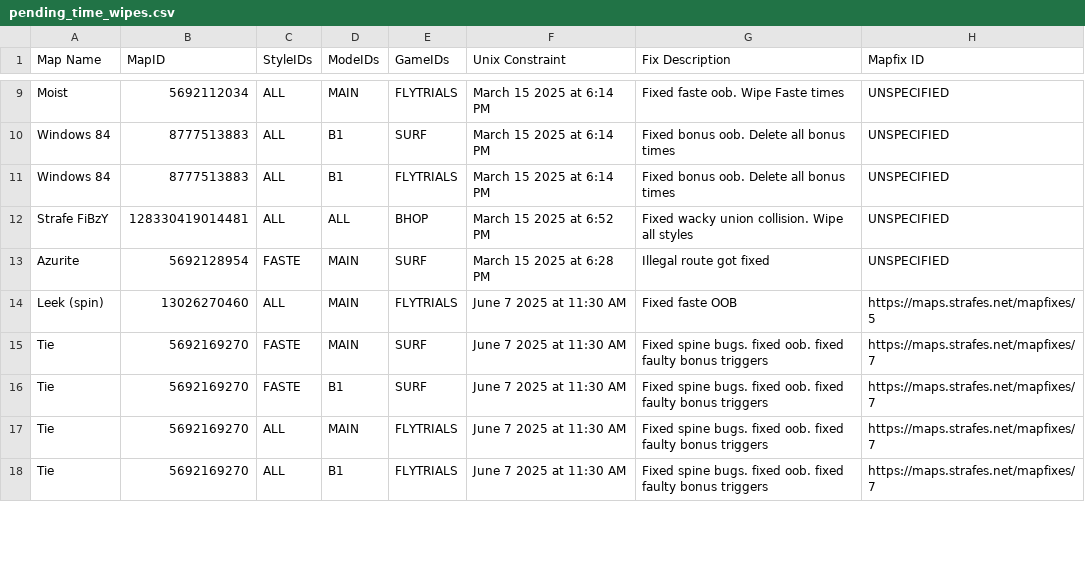
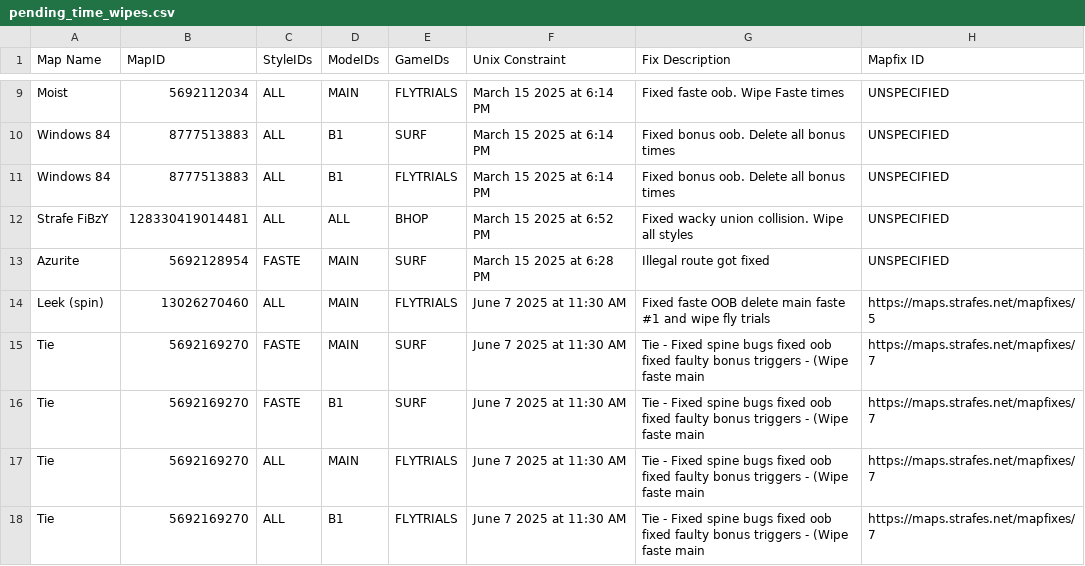
Before and after one commit to StrafesNET/map-tracking, a CSV file: pending_time_wipes.csv, drawn as a sheet; only a part is shown, gaps mark what is left out; the diff covers the shown part only.

Commit message:
fill metadata

```diff
--- a/pending_time_wipes.csv
+++ b/pending_time_wipes.csv
@@ -13,6 +13,6 @@ Strafe FiBzY, 128330419014481, ALL, ALL, BHOP, March 15 2025 at 6:52 PM, Fixed w
 Azurite, 5692128954, FASTE, MAIN, SURF, March 15 2025 at 6:28 PM, Illegal route got fixed, UNSPECIFIED
-Leek (spin), 13026270460, ALL, MAIN, FLYTRIALS, June 7 2025 at 11:30 AM, Fixed faste OOB, https://maps.strafes.net/mapfixes/5
-Tie, 5692169270, FASTE, MAIN, SURF, June 7 2025 at 11:30 AM, Fixed spine bugs. fixed oob. fixed faulty bonus triggers, https://maps.strafes.net/mapfixes/7
-Tie, 5692169270, FASTE, B1, SURF, June 7 2025 at 11:30 AM, Fixed spine bugs. fixed oob. fixed faulty bonus triggers , https://maps.strafes.net/mapfixes/7
-Tie, 5692169270, ALL, MAIN, FLYTRIALS, June 7 2025 at 11:30 AM, Fixed spine bugs. fixed oob. fixed faulty bonus triggers, https://maps.strafes.net/mapfixes/7
-Tie, 5692169270, ALL, B1, FLYTRIALS, June 7 2025 at 11:30 AM, Fixed spine bugs. fixed oob. fixed faulty bonus triggers, https://maps.strafes.net/mapfixes/7
+Leek (spin), 13026270460, ALL, MAIN, FLYTRIALS, June 7 2025 at 11:30 AM, Fixed faste OOB delete main faste #1 and wipe fly trials, https://maps.strafes.net/mapfixes/5
+Tie, 5692169270, FASTE, MAIN, SURF, June 7 2025 at 11:30 AM, Tie - Fixed spine bugs fixed oob fixed faulty bonus triggers - (Wipe faste main , https://maps.strafes.net/mapfixes/7
+Tie, 5692169270, FASTE, B1, SURF, June 7 2025 at 11:30 AM, Tie - Fixed spine bugs fixed oob fixed faulty bonus triggers - (Wipe faste main , https://maps.strafes.net/mapfixes/7
+Tie, 5692169270, ALL, MAIN, FLYTRIALS, June 7 2025 at 11:30 AM, Tie - Fixed spine bugs fixed oob fixed faulty bonus triggers - (Wipe faste main , https://maps.strafes.net/mapfixes/7
+Tie, 5692169270, ALL, B1, FLYTRIALS, June 7 2025 at 11:30 AM, Tie - Fixed spine bugs fixed oob fixed faulty bonus triggers - (Wipe faste main , https://maps.strafes.net/mapfixes/7
```
Also changed, not shown: 11 edited cells elsewhere in this file.
